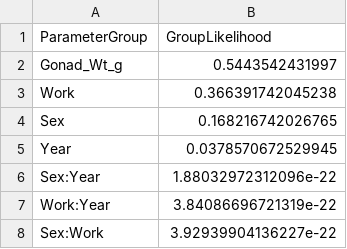
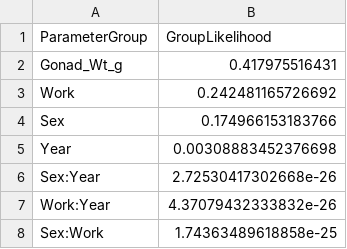
Before and after one commit to abigailhost/cr_sockeye, a CSV file: ALHcode/AIC/bodysize_spawningpopulation/bodysize~spawningpopulation_models_GroupedParamLikelihoods.csv, drawn as a sheet.

```diff
--- a/ALHcode/AIC/bodysize_spawningpopulation/bodysize~spawningpopulation_models_GroupedParamLikelihoods.csv
+++ b/ALHcode/AIC/bodysize_spawningpopulation/bodysize~spawningpopulation_models_GroupedParamLikelihoods.csv
@@ -1,8 +1,8 @@
 "ParameterGroup","GroupLikelihood"
-"Gonad_Wt_g",0.5443542431997
-"Work",0.366391742045238
-"Sex",0.168216742026765
-"Year",0.0378570672529945
-"Sex:Year",1.88032972312096e-22
-"Work:Year",3.84086696721319e-22
-"Sex:Work",3.92939904136227e-22
+"Gonad_Wt_g",0.417975516431
+"Work",0.242481165726692
+"Sex",0.174966153183766
+"Year",0.00308883452376698
+"Sex:Year",2.72530417302668e-26
+"Work:Year",4.37079432333832e-26
+"Sex:Work",1.74363489618858e-25
```
Also changed, not shown: ALHcode/AIC/bodysize_spawningpopulation/AICresults_bodysize~SpawningPopulation.csv, ALHcode/AIC/scbodymass_runtiminggroup/SizeCorrectedBodyMass_ModelAvg_Coefs_withLikelihoods.csv, 2 other files.
